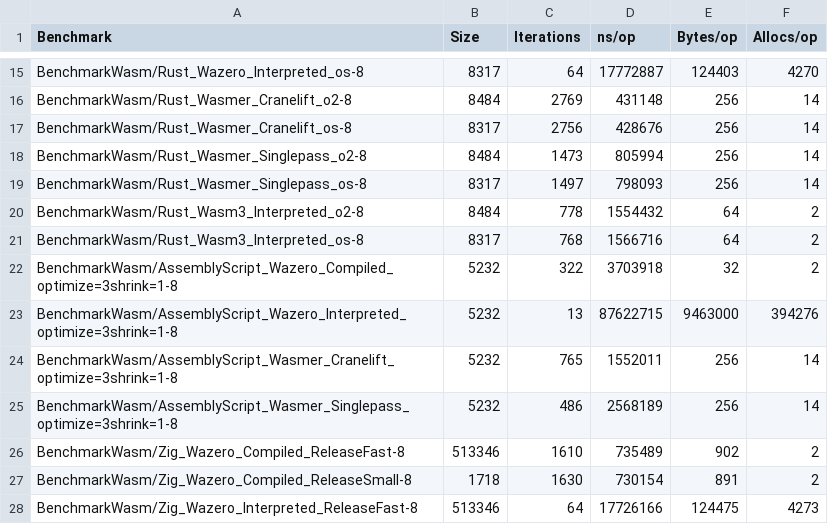
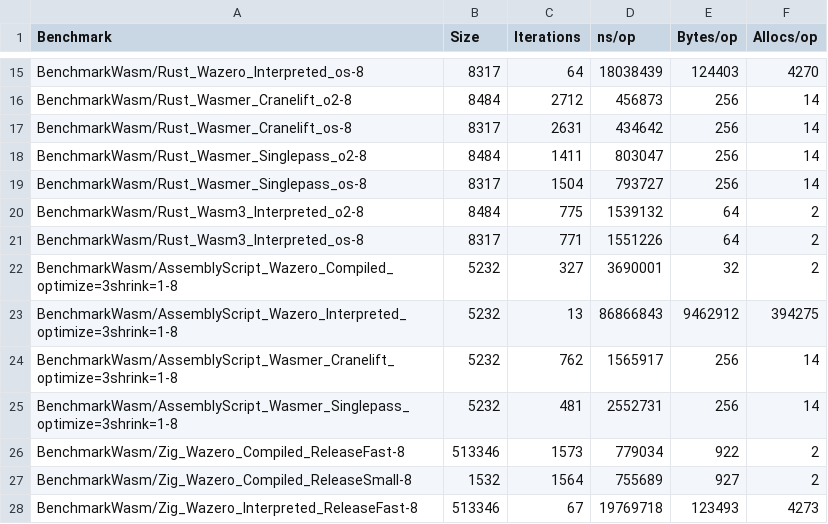
Before and after one commit to therealbytes/quicksort-wasm-benchmark, a CSV file: results/benchmark_results_100.csv, drawn as a sheet; only a part is shown, gaps mark what is left out; the diff covers the shown part only; the diff names each change by its address in the sheet, - before the commit and + after, or states it on an @@ line.

```diff
--- a/results/benchmark_results_100.csv
+++ b/results/benchmark_results_100.csv
-D15 (ns/op): 17772887
+D15 (ns/op): 18038439
-C16 (Iterations): 2769
+C16 (Iterations): 2712
-D16 (ns/op): 431148
+D16 (ns/op): 456873
-C17 (Iterations): 2756
+C17 (Iterations): 2631
-D17 (ns/op): 428676
+D17 (ns/op): 434642
-C18 (Iterations): 1473
+C18 (Iterations): 1411
-D18 (ns/op): 805994
+D18 (ns/op): 803047
-C19 (Iterations): 1497
+C19 (Iterations): 1504
-D19 (ns/op): 798093
+D19 (ns/op): 793727
-C20 (Iterations): 778
+C20 (Iterations): 775
-D20 (ns/op): 1554432
+D20 (ns/op): 1539132
-C21 (Iterations): 768
+C21 (Iterations): 771
-D21 (ns/op): 1566716
+D21 (ns/op): 1551226
-C22 (Iterations): 322
+C22 (Iterations): 327
-D22 (ns/op): 3703918
+D22 (ns/op): 3690001
-D23 (ns/op): 87622715
+D23 (ns/op): 86866843
-E23 (Bytes/op): 9463000
+E23 (Bytes/op): 9462912
-F23 (Allocs/op): 394276
+F23 (Allocs/op): 394275
-C24 (Iterations): 765
+C24 (Iterations): 762
-D24 (ns/op): 1552011
+D24 (ns/op): 1565917
-C25 (Iterations): 486
+C25 (Iterations): 481
-D25 (ns/op): 2568189
+D25 (ns/op): 2552731
-C26 (Iterations): 1610
+C26 (Iterations): 1573
-D26 (ns/op): 735489
+D26 (ns/op): 779034
-E26 (Bytes/op): 902
+E26 (Bytes/op): 922
-B27 (Size): 1718
+B27 (Size): 1532
-C27 (Iterations): 1630
+C27 (Iterations): 1564
-D27 (ns/op): 730154
+D27 (ns/op): 755689
-E27 (Bytes/op): 891
+E27 (Bytes/op): 927
-C28 (Iterations): 64
+C28 (Iterations): 67
-D28 (ns/op): 17726166
+D28 (ns/op): 19769718
-E28 (Bytes/op): 124475
+E28 (Bytes/op): 123493
```
Also changed, not shown: 46 edited cells elsewhere in this file, results/benchmark_results_1000.csv, 2 other files.
